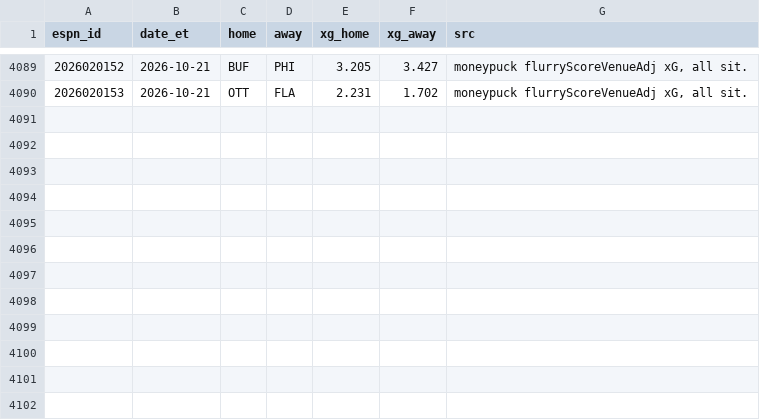
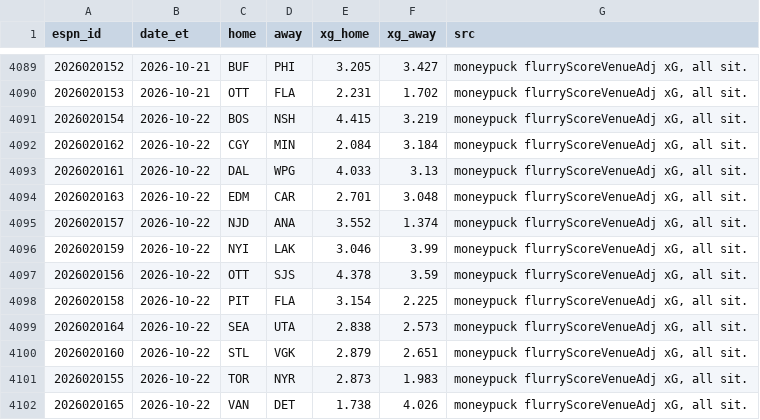
Before and after one commit to herrera32416-pixel/strawhat-desk, a CSV file: v1/data/history/nhl/xg_games.csv, drawn as a sheet; only a part is shown, gaps mark what is left out.

```diff
--- a/v1/data/history/nhl/xg_games.csv
+++ b/v1/data/history/nhl/xg_games.csv
@@ -4090 +4090,13 @@ espn_id,date_et,home,away,xg_home,xg_away,src
 2026020153,2026-10-21,OTT,FLA,2.231,1.702,"moneypuck flurryScoreVenueAdj xG, all sit."
+2026020154,2026-10-22,BOS,NSH,4.415,3.219,"moneypuck flurryScoreVenueAdj xG, all sit."
+2026020162,2026-10-22,CGY,MIN,2.084,3.184,"moneypuck flurryScoreVenueAdj xG, all sit."
+2026020161,2026-10-22,DAL,WPG,4.033,3.13,"moneypuck flurryScoreVenueAdj xG, all sit."
+2026020163,2026-10-22,EDM,CAR,2.701,3.048,"moneypuck flurryScoreVenueAdj xG, all sit."
+2026020157,2026-10-22,NJD,ANA,3.552,1.374,"moneypuck flurryScoreVenueAdj xG, all sit."
+2026020159,2026-10-22,NYI,LAK,3.046,3.99,"moneypuck flurryScoreVenueAdj xG, all sit."
+2026020156,2026-10-22,OTT,SJS,4.378,3.59,"moneypuck flurryScoreVenueAdj xG, all sit."
+2026020158,2026-10-22,PIT,FLA,3.154,2.225,"moneypuck flurryScoreVenueAdj xG, all sit."
+2026020164,2026-10-22,SEA,UTA,2.838,2.573,"moneypuck flurryScoreVenueAdj xG, all sit."
+2026020160,2026-10-22,STL,VGK,2.879,2.651,"moneypuck flurryScoreVenueAdj xG, all sit."
+2026020155,2026-10-22,TOR,NYR,2.873,1.983,"moneypuck flurryScoreVenueAdj xG, all sit."
+2026020165,2026-10-22,VAN,DET,1.738,4.026,"moneypuck flurryScoreVenueAdj xG, all sit."
```
Also changed, not shown: v1/data/history/nhl/live_finals.csv, v1/scripts/mlb_colab/data/savant_pitcher_expected.csv, 17 other files.
